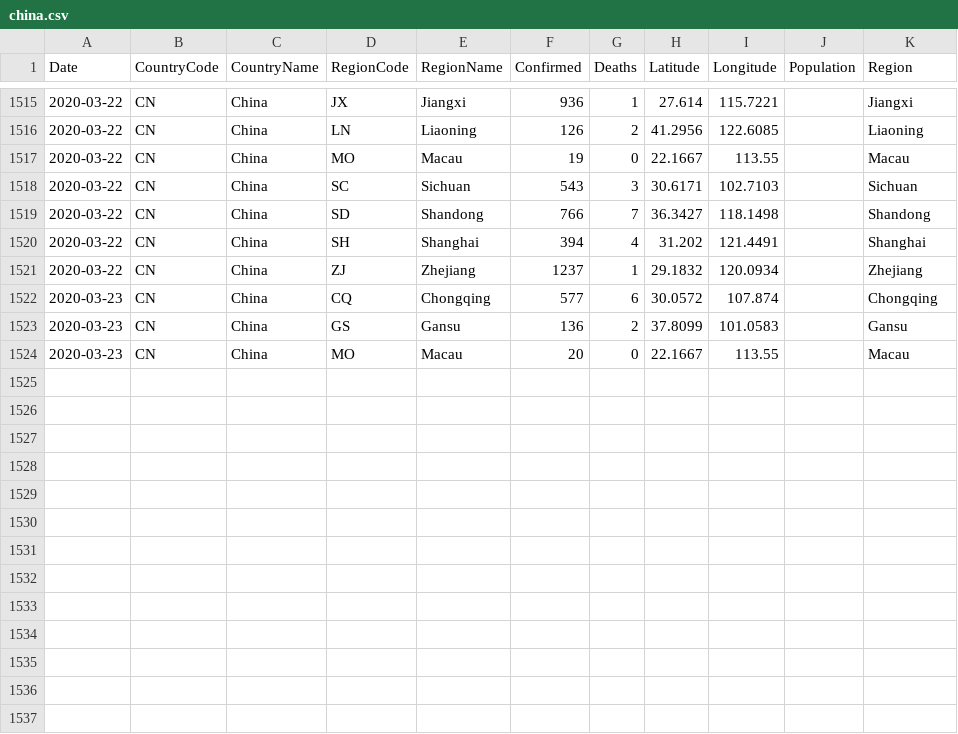
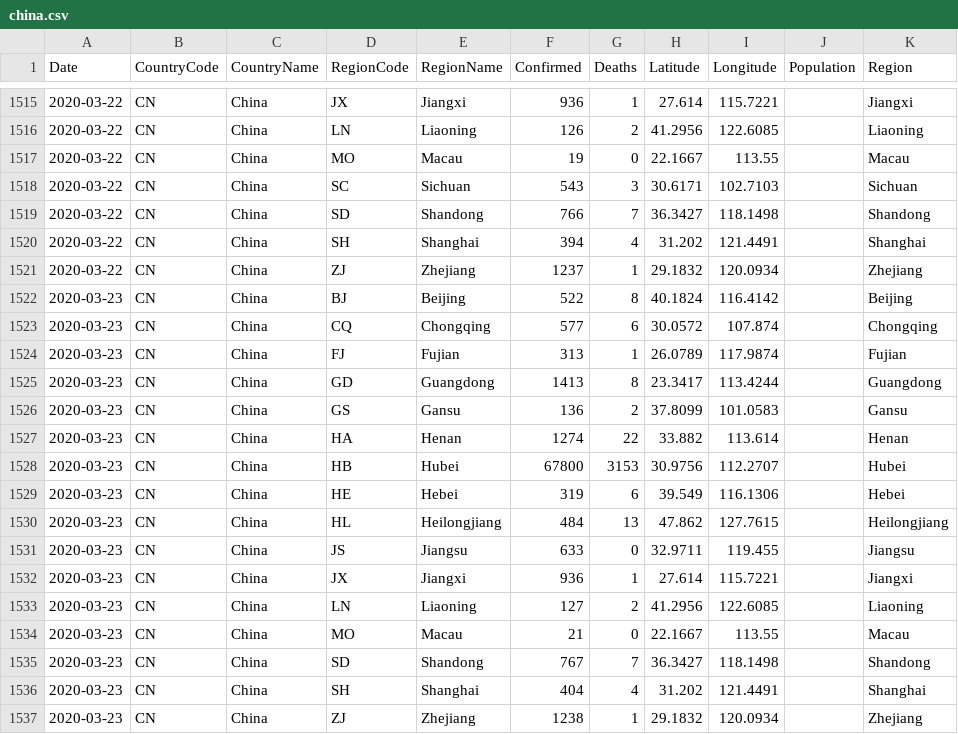
Before and after one commit to sfrias/data, a CSV file: china.csv, drawn as a sheet; only a part is shown, gaps mark what is left out.

```diff
--- a/china.csv
+++ b/china.csv
@@ -1521,4 +1521,17 @@ Date,CountryCode,CountryName,RegionCode,RegionName,Confirmed,Deaths,Latitude,Lon
 2020-03-22,CN,China,ZJ,Zhejiang,1237,1,29.1832,120.0934,,Zhejiang
+2020-03-23,CN,China,BJ,Beijing,522,8,40.1824,116.4142,,Beijing
 2020-03-23,CN,China,CQ,Chongqing,577,6,30.0572,107.874,,Chongqing
+2020-03-23,CN,China,FJ,Fujian,313,1,26.0789,117.9874,,Fujian
+2020-03-23,CN,China,GD,Guangdong,1413,8,23.3417,113.4244,,Guangdong
 2020-03-23,CN,China,GS,Gansu,136,2,37.8099,101.0583,,Gansu
-2020-03-23,CN,China,MO,Macau,20,0,22.1667,113.55,,Macau
+2020-03-23,CN,China,HA,Henan,1274,22,33.882,113.614,,Henan
+2020-03-23,CN,China,HB,Hubei,67800,3153,30.9756,112.2707,,Hubei
+2020-03-23,CN,China,HE,Hebei,319,6,39.549,116.1306,,Hebei
+2020-03-23,CN,China,HL,Heilongjiang,484,13,47.862,127.7615,,Heilongjiang
+2020-03-23,CN,China,JS,Jiangsu,633,0,32.9711,119.455,,Jiangsu
+2020-03-23,CN,China,JX,Jiangxi,936,1,27.614,115.7221,,Jiangxi
+2020-03-23,CN,China,LN,Liaoning,127,2,41.2956,122.6085,,Liaoning
+2020-03-23,CN,China,MO,Macau,21,0,22.1667,113.55,,Macau
+2020-03-23,CN,China,SD,Shandong,767,7,36.3427,118.1498,,Shandong
+2020-03-23,CN,China,SH,Shanghai,404,4,31.202,121.4491,,Shanghai
+2020-03-23,CN,China,ZJ,Zhejiang,1238,1,29.1832,120.0934,,Zhejiang
```
Also changed, not shown: cn.csv, data.csv, 25 other files.
